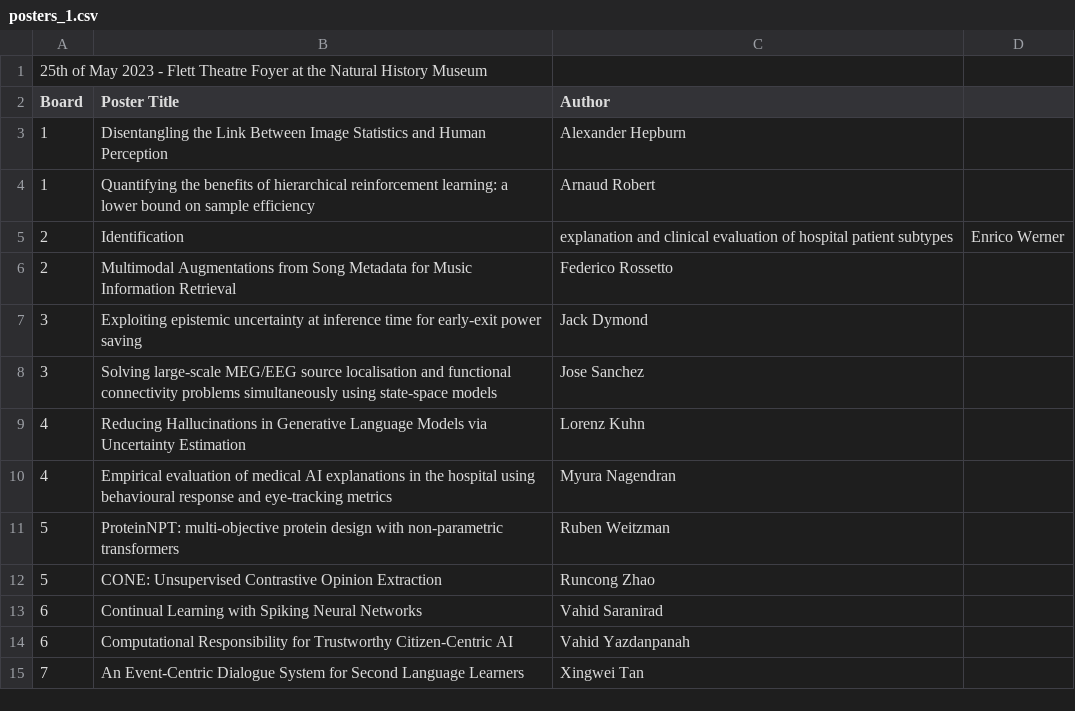
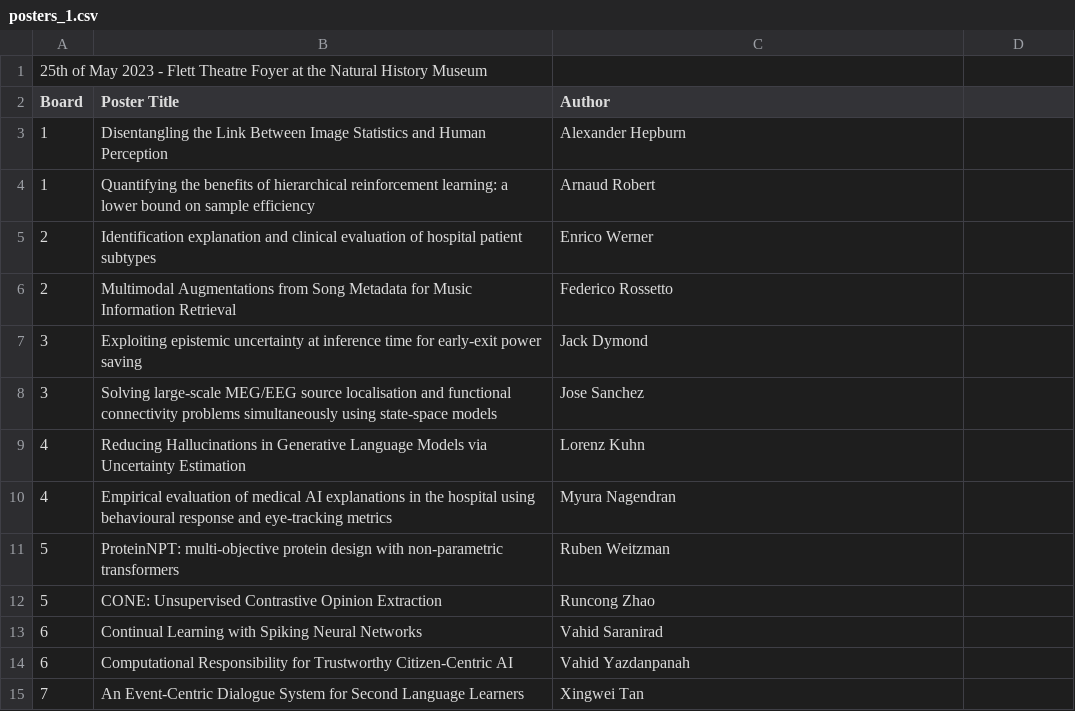
Before and after one commit to uk-ai/ukai2023, a CSV file: _data/posters_1.csv, drawn as a sheet; removed rows and columns are numbered as before the commit, all else as after; the diff names each change by its address in the sheet, - before the commit and + after, or states it on an @@ line.

```diff
--- a/_data/posters_1.csv
+++ b/_data/posters_1.csv
-row 5: 2 | Identification | explanation and clinical evaluation of hospital patient subtypes | Enrico Werner
+row 5: 2 | Identification explanation and clinical evaluation of hospital patient subtypes | Enrico Werner
```
Also changed, not shown: _data/presentations_2.csv, 7 other files.
